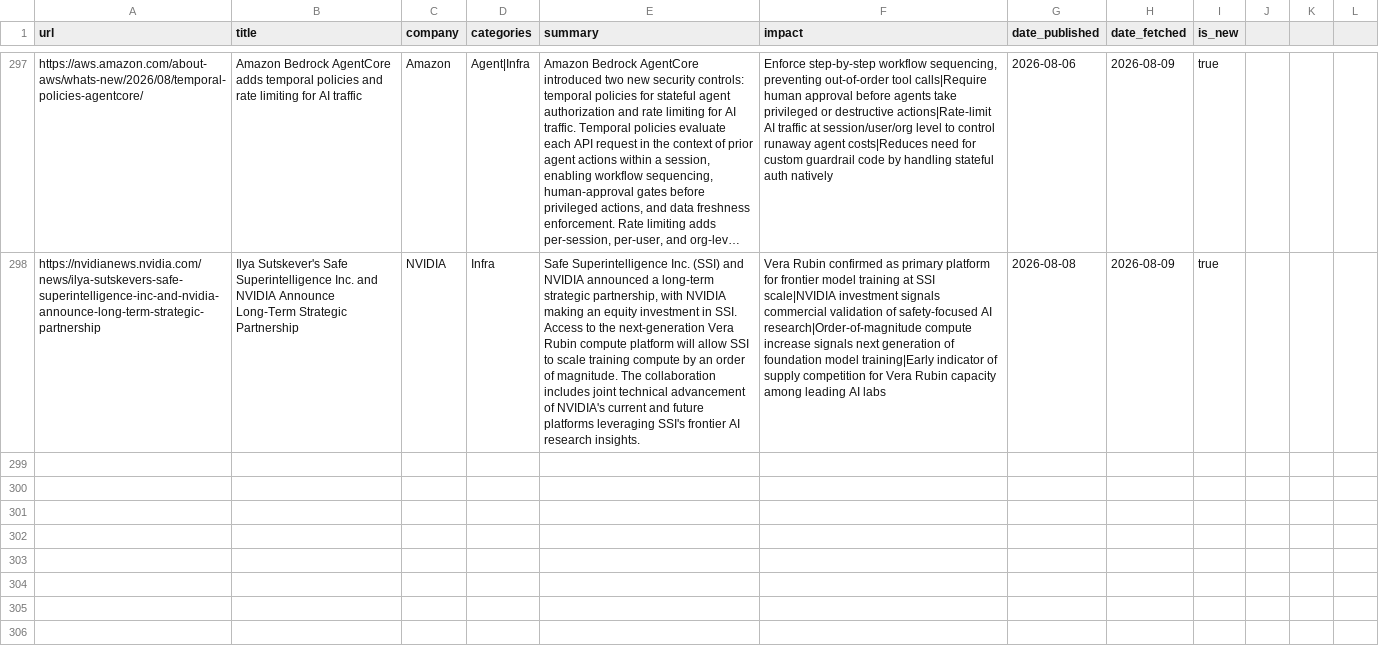
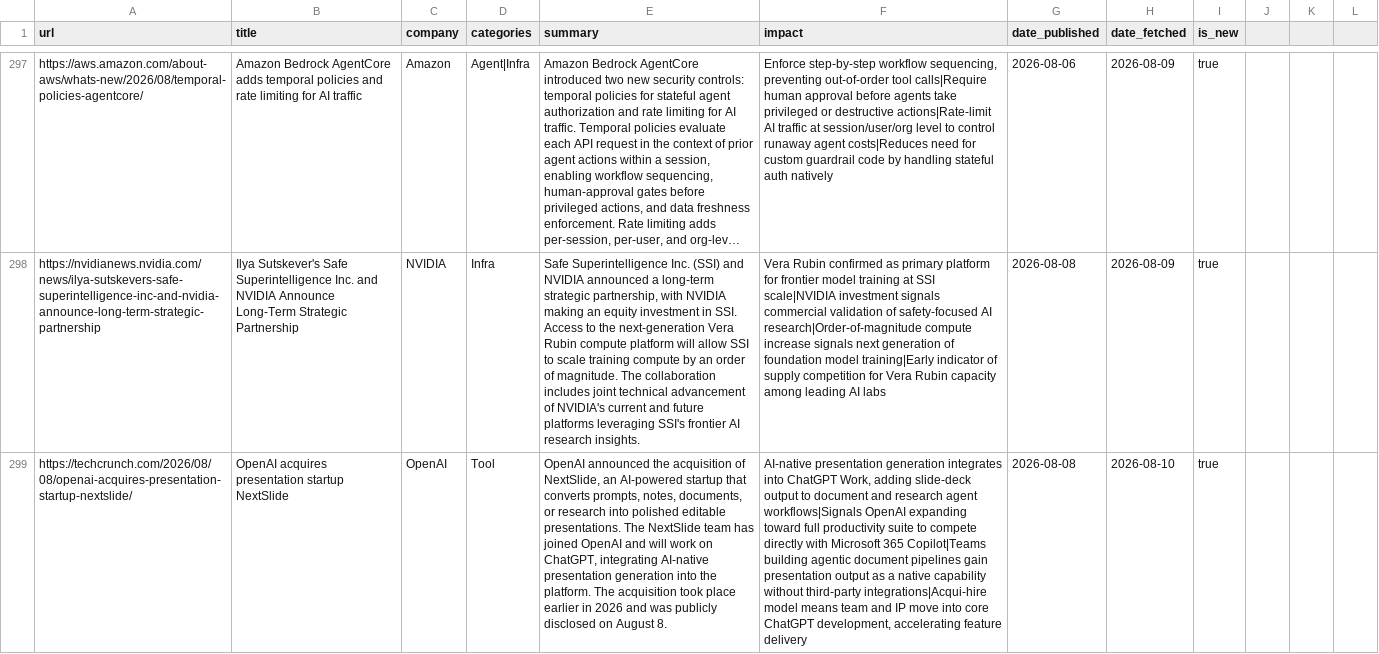
Before and after one commit to mahendrakelp/gen-ai-updates, a CSV file: data/news_store.csv, drawn as a sheet; only a part is shown, gaps mark what is left out; long unchanged cells end in …; the diff covers the shown part only; the diff names each change by its address in the sheet, - before the commit and + after, or states it on an @@ line.

```diff
--- a/data/news_store.csv
+++ b/data/news_store.csv
+row 299: https://techcrunch.com/2026/08/08/openai-acquires-presentation-startup-nextslide/ | OpenAI acquires presentation startup NextSlide | OpenAI | Tool | OpenAI announced the acquisition of NextSlide, an AI-powered startup that converts prompts, notes, documents, or research into polished editable presentations. The NextSlide team has joined OpenAI and will work on ChatGPT, integrating AI-native presentation generation into the platform. The acquisition took place earlier in 2026 and was publicly disclosed on August 8. | AI-native presentation generation integrates into ChatGPT Work, adding slide-deck output to document and research agent workflows|Signals OpenAI expanding toward full productivity suite to compete directly with Microsoft 365 Copilot|Teams building agentic document pipelines gain presentation output as a native capability without third-party integrations|Acqui-hire model means team and IP move into core ChatGPT development, accelerating feature delivery | 2026-08-08 | 2026-08-10 | true
```
Also changed, not shown: 2 added rows elsewhere in this file.
